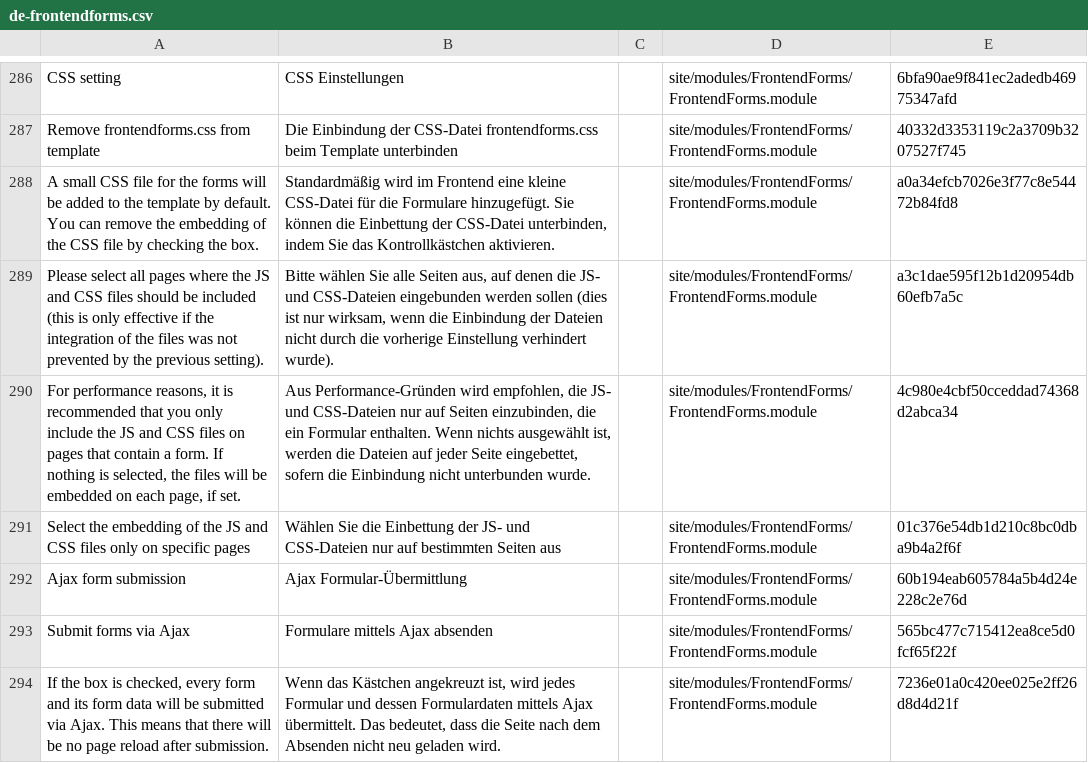
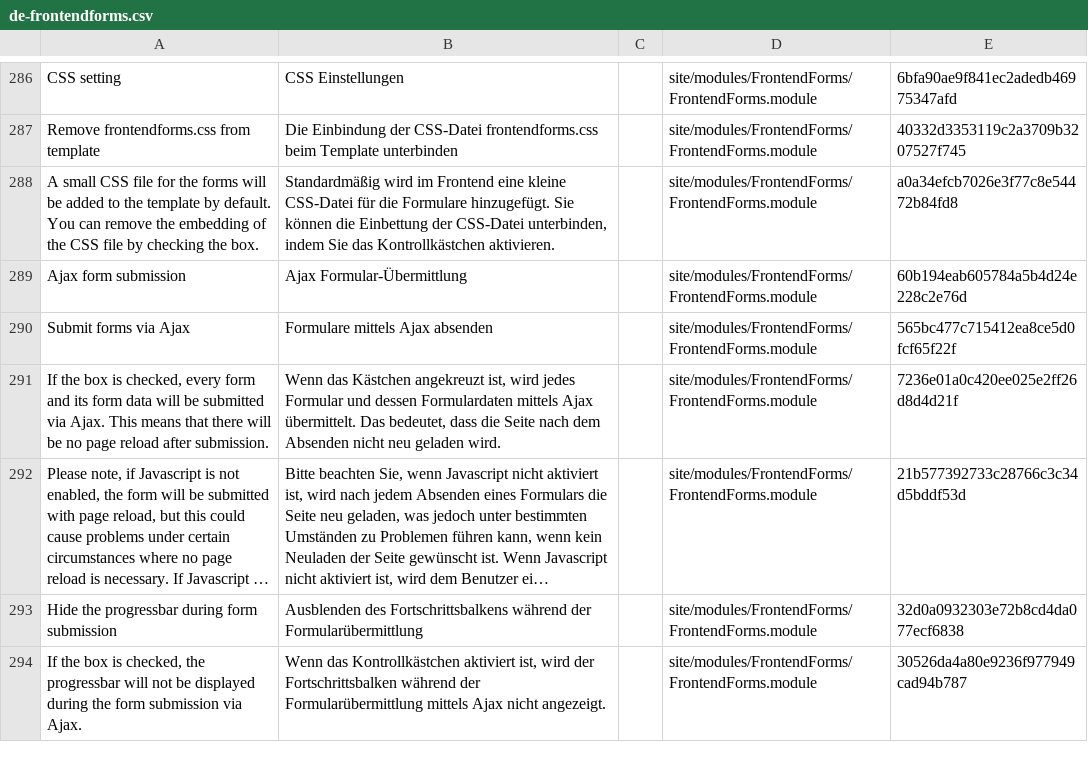
Before and after one commit to juergenweb/FrontendForms, a CSV file: languages/de-frontendforms.csv, drawn as a sheet; only a part is shown, gaps mark what is left out; the shorter side is filled out with more unchanged rows; long unchanged cells end in …; the diff names each change by its address in the sheet, - before the commit and + after, or states it on an @@ line.

Commit message:
Update de-frontendforms.csv

```diff
--- a/languages/de-frontendforms.csv
+++ b/languages/de-frontendforms.csv
-row 289: Please select all pages where the JS and CSS files should be included (this is only effective if the integration of the files was not prevented by the previous setting). | Bitte wählen Sie alle Seiten aus, auf denen die JS- und CSS-Dateien eingebunden werden sollen (dies ist nur wirksam, wenn die Einbindung der Dateien nicht durch die vorherige Einstellung verhindert wurde). |  | site/modules/FrontendForms/FrontendForms.module | a3c1dae595f12b1d20954db60efb7a5c
-row 290: For performance reasons, it is recommended that you only include the JS and CSS files on pages that contain a form. If nothing is selected, the files will be embedded on each page, if set. | Aus Performance-Gründen wird empfohlen, die JS- und CSS-Dateien nur auf Seiten einzubinden, die ein Formular enthalten. Wenn nichts ausgewählt ist, werden die Dateien auf jeder Seite eingebettet, sofern die Einbindung nicht unterbunden wurde. |  | site/modules/FrontendForms/FrontendForms.module | 4c980e4cbf50cceddad74368d2abca34
-row 291: Select the embedding of the JS and CSS files only on specific pages | Wählen Sie die Einbettung der JS- und CSS-Dateien nur auf bestimmten Seiten aus |  | site/modules/FrontendForms/FrontendForms.module | 01c376e54db1d210c8bc0dba9b4a2f6f
```
